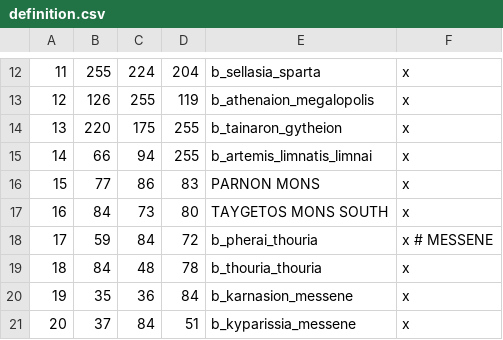
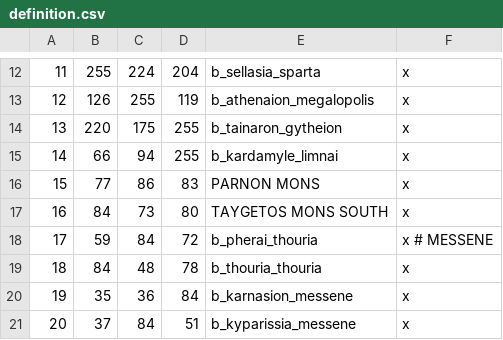
Before and after one commit to rickinator9/ApotheosisTheHellenisticAge, a CSV file: map_data/definition.csv, drawn as a sheet; only a part is shown, gaps mark what is left out.

Commit message:
Finished adding rulers to Troas; renamed barony of Artemis Limnatis to Kardamyle

```diff
--- a/map_data/definition.csv
+++ b/map_data/definition.csv
@@ -14,3 +14,3 @@
 13;220;175;255;b_tainaron_gytheion;x
-14;66;94;255;b_artemis_limnatis_limnai;x
+14;66;94;255;b_kardamyle_limnai;x
 15;77;86;83;PARNON MONS;x
```
Also changed, not shown: 9 other files.
